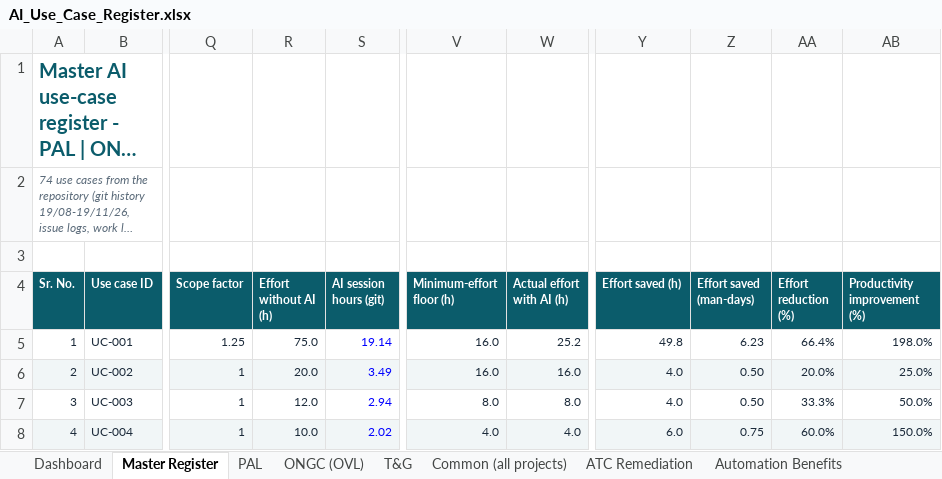
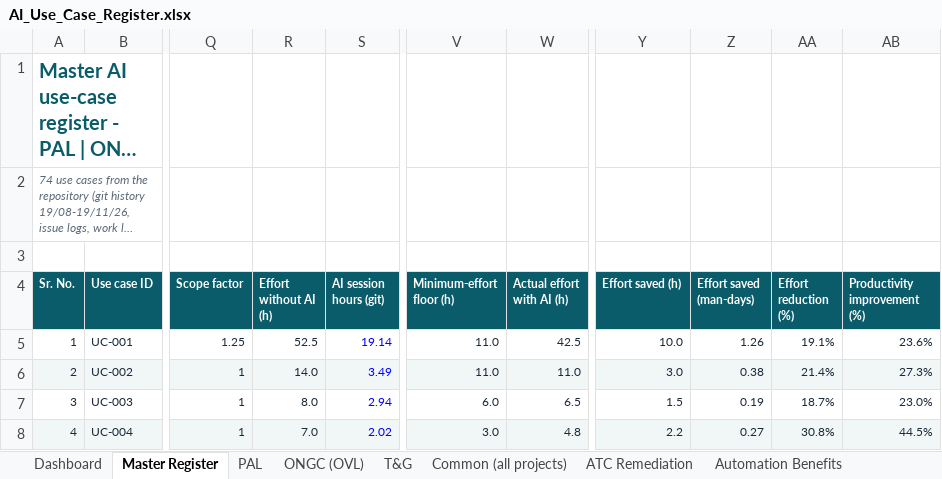
Before and after one commit to arnavjohri/Diligent, an Excel workbook: reports/ai-productivity-2026-11/AI_Use_Case_Register.xlsx, sheet Master Register, drawn as a sheet; only a part is shown, gaps mark what is left out; long unchanged cells end in …; values as stored, in another font and other column widths than the file's, no borders; the diff covers the shown part only; the diff names each change by its address in the sheet, - before the commit and + after, or states it on an @@ line.

```diff
--- a/reports/ai-productivity-2026-11/AI_Use_Case_Register.xlsx (sheet Master Register)
+++ b/reports/ai-productivity-2026-11/AI_Use_Case_Register.xlsx (sheet Master Register)
-R5 (Effort without AI (h)): 75.0
+R5 (Effort without AI (h)): 52.5
-V5:V6 (Minimum-effort floor (h)): 16.0
+V5:V6 (Minimum-effort floor (h)): 11.0
-W5 (Actual effort with AI (h)): 25.2
+W5 (Actual effort with AI (h)): 42.5
-Y5 (Effort saved (h)): 49.8
+Y5 (Effort saved (h)): 10.0
-Z5 (Effort saved (man-days)): 6.23
+Z5 (Effort saved (man-days)): 1.26
-AA5 (Effort reduction (%)): 66.4%
+AA5 (Effort reduction (%)): 19.1%
-AB5 (Productivity improvement (%)): 198.0%
+AB5 (Productivity improvement (%)): 23.6%
-R6 (Effort without AI (h)): 20.0
+R6 (Effort without AI (h)): 14.0
-W6 (Actual effort with AI (h)): 16.0
+W6 (Actual effort with AI (h)): 11.0
-Y6 (Effort saved (h)): 4.0
+Y6 (Effort saved (h)): 3.0
-Z6 (Effort saved (man-days)): 0.50
+Z6 (Effort saved (man-days)): 0.38
-AA6 (Effort reduction (%)): 20.0%
+AA6 (Effort reduction (%)): 21.4%
-AB6 (Productivity improvement (%)): 25.0%
+AB6 (Productivity improvement (%)): 27.3%
-R7 (Effort without AI (h)): 12.0
+R7 (Effort without AI (h)): 8.0
-V7 (Minimum-effort floor (h)): 8.0
+V7 (Minimum-effort floor (h)): 6.0
-W7 (Actual effort with AI (h)): 8.0
+W7 (Actual effort with AI (h)): 6.5
-Y7 (Effort saved (h)): 4.0
+Y7 (Effort saved (h)): 1.5
-Z7 (Effort saved (man-days)): 0.50
+Z7 (Effort saved (man-days)): 0.19
-AA7 (Effort reduction (%)): 33.3%
+AA7 (Effort reduction (%)): 18.7%
-AB7 (Productivity improvement (%)): 50.0%
+AB7 (Productivity improvement (%)): 23.0%
-R8 (Effort without AI (h)): 10.0
+R8 (Effort without AI (h)): 7.0
-V8 (Minimum-effort floor (h)): 4.0
+V8 (Minimum-effort floor (h)): 3.0
-W8 (Actual effort with AI (h)): 4.0
+W8 (Actual effort with AI (h)): 4.8
-Y8 (Effort saved (h)): 6.0
+Y8 (Effort saved (h)): 2.2
-Z8 (Effort saved (man-days)): 0.75
+Z8 (Effort saved (man-days)): 0.27
-AA8 (Effort reduction (%)): 60.0%
+AA8 (Effort reduction (%)): 30.8%
-AB8 (Productivity improvement (%)): 150.0%
+AB8 (Productivity improvement (%)): 44.5%
```
Also changed, not shown: 1 added row, 1 removed row and 605 edited cells elsewhere in this sheet, sheet ONGC (OVL), sheet T&G, sheet Effort Assumptions, sheet Dashboard, sheet PAL, sheet Common (all projects), 4 more sheets, formulas that keep their value, 16 other files.
